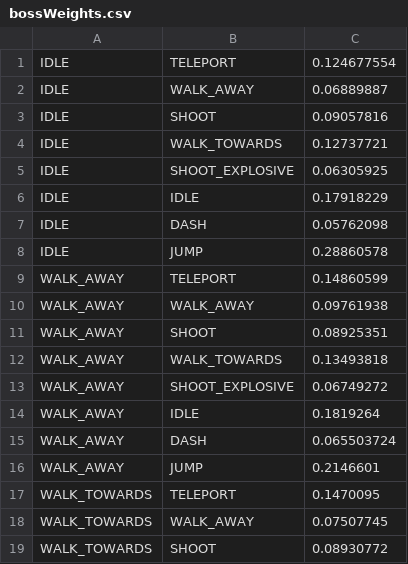
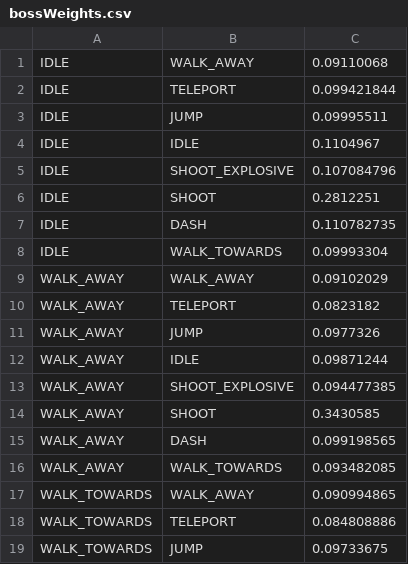
Before and after one commit to Ruairia/NEA, a CSV file: assets/bossWeights.csv, drawn as a sheet; only a part is shown; the diff covers the shown part only.

Commit message:
Refined Boss mechanics: added invulnerability state, explosive projectile updates, and new damage logic. Adjusted Hero's dash and jump mechanics for smoother responsiveness. Enhanced input handling with additional states and vibration feedback. Improved code clarity and organisation.

```diff
--- a/assets/bossWeights.csv
+++ b/assets/bossWeights.csv
@@ -1,19 +1,19 @@
-IDLE,TELEPORT,0.124677554
-IDLE,WALK_AWAY,0.06889887
-IDLE,SHOOT,0.09057816
-IDLE,WALK_TOWARDS,0.12737721
-IDLE,SHOOT_EXPLOSIVE,0.06305925
-IDLE,IDLE,0.17918229
-IDLE,DASH,0.05762098
-IDLE,JUMP,0.28860578
-WALK_AWAY,TELEPORT,0.14860599
-WALK_AWAY,WALK_AWAY,0.09761938
-WALK_AWAY,SHOOT,0.08925351
-WALK_AWAY,WALK_TOWARDS,0.13493818
-WALK_AWAY,SHOOT_EXPLOSIVE,0.06749272
-WALK_AWAY,IDLE,0.1819264
-WALK_AWAY,DASH,0.065503724
-WALK_AWAY,JUMP,0.2146601
-WALK_TOWARDS,TELEPORT,0.1470095
-WALK_TOWARDS,WALK_AWAY,0.07507745
-WALK_TOWARDS,SHOOT,0.08930772
+IDLE,WALK_AWAY,0.09110068
+IDLE,TELEPORT,0.099421844
+IDLE,JUMP,0.09995511
+IDLE,IDLE,0.1104967
+IDLE,SHOOT_EXPLOSIVE,0.107084796
+IDLE,SHOOT,0.2812251
+IDLE,DASH,0.110782735
+IDLE,WALK_TOWARDS,0.09993304
+WALK_AWAY,WALK_AWAY,0.09102029
+WALK_AWAY,TELEPORT,0.0823182
+WALK_AWAY,JUMP,0.0977326
+WALK_AWAY,IDLE,0.09871244
+WALK_AWAY,SHOOT_EXPLOSIVE,0.094477385
+WALK_AWAY,SHOOT,0.3430585
+WALK_AWAY,DASH,0.099198565
+WALK_AWAY,WALK_TOWARDS,0.093482085
+WALK_TOWARDS,WALK_AWAY,0.090994865
+WALK_TOWARDS,TELEPORT,0.084808886
+WALK_TOWARDS,JUMP,0.09733675
```
Also changed, not shown: 9 added rows, 9 removed rows and 51 edited cells elsewhere in this file, 5 other files.
